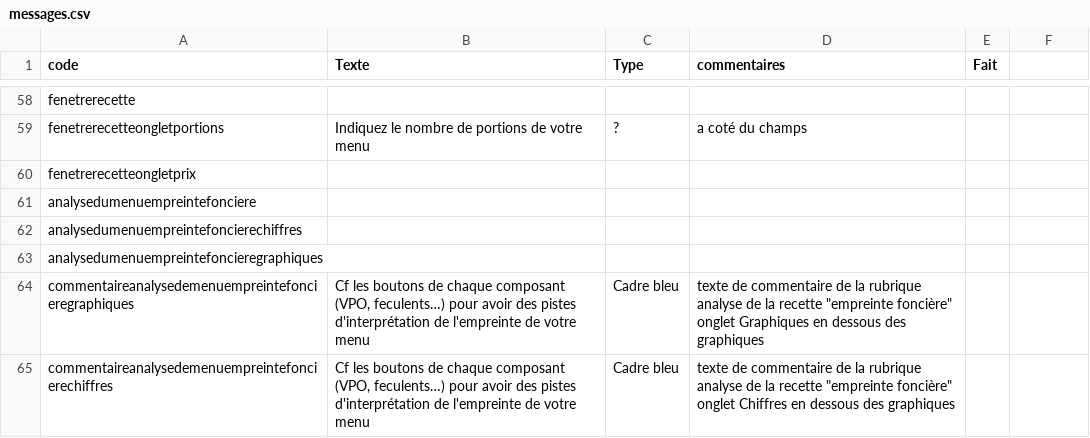
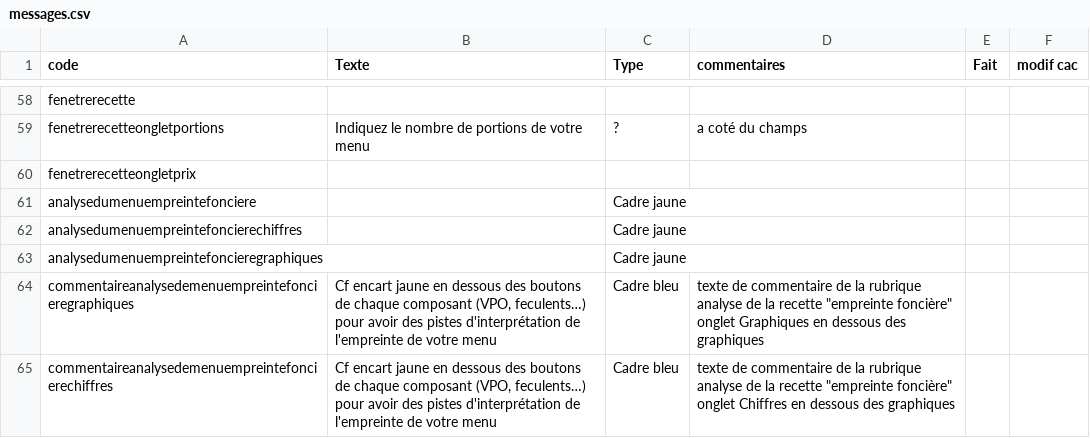
Before and after one commit to croll/RepasRC, a CSV file: mod/repasrc/tools/messages.csv, drawn as a sheet; only a part is shown, gaps mark what is left out; the diff covers the shown part only.

```diff
--- a/mod/repasrc/tools/messages.csv
+++ b/mod/repasrc/tools/messages.csv
@@ -1 +1 @@
-code;Texte;Type;commentaires;Fait
+code;Texte;Type;commentaires;Fait;modif cac
@@ -97,5 +98,5 @@ fenetrerecetteongletprix;;;;
-analysedumenuempreintefonciere;;;;
-analysedumenuempreintefoncierechiffres;;;;
-analysedumenuempreintefoncieregraphiques;;;;
-commentaireanalysedemenuempreintefoncieregraphiques;Cf les boutons de chaque composant (VPO, feculents…) pour avoir des pistes d'interprétation de l'empreinte de votre menu;Cadre bleu;"texte de commentaire de la rubrique analyse de la recette ""empreinte foncière"" onglet Graphiques en dessous des graphiques ";
-commentaireanalysedemenuempreintefoncierechiffres;Cf les boutons de chaque composant (VPO, feculents…) pour avoir des pistes d'interprétation de l'empreinte de votre menu;Cadre bleu;"texte de commentaire de la rubrique analyse de la recette ""empreinte foncière"" onglet Chiffres en dessous des graphiques ";
+analysedumenuempreintefonciere;;Cadre jaune;;;
+analysedumenuempreintefoncierechiffres;;Cadre jaune;;;
+analysedumenuempreintefoncieregraphiques;;Cadre jaune;;;
+commentaireanalysedemenuempreintefoncieregraphiques;Cf encart jaune en dessous des boutons de chaque composant (VPO, feculents…) pour avoir des pistes d'interprétation de l'empreinte de votre menu;Cadre bleu;"texte de commentaire de la rubrique analyse de la recette ""empreinte foncière"" onglet Graphiques en dessous des graphiques ";;
+commentaireanalysedemenuempreintefoncierechiffres;Cf encart jaune en dessous des boutons de chaque composant (VPO, feculents…) pour avoir des pistes d'interprétation de l'empreinte de votre menu;Cadre bleu;"texte de commentaire de la rubrique analyse de la recette ""empreinte foncière"" onglet Chiffres en dessous des graphiques ";;
```
Also changed, not shown: 2 added rows, 2 removed rows and 38 edited cells elsewhere in this file, 11 other files.
